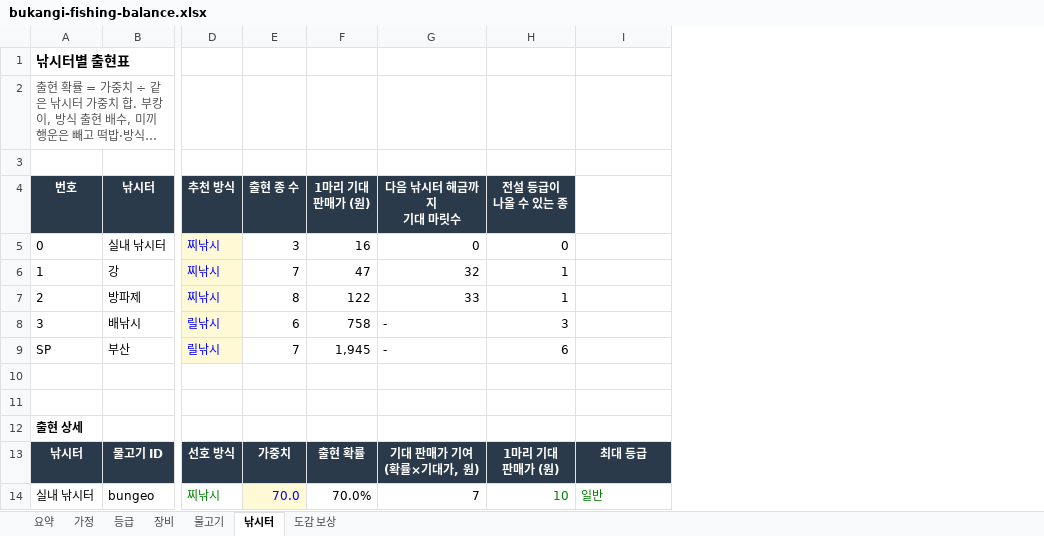
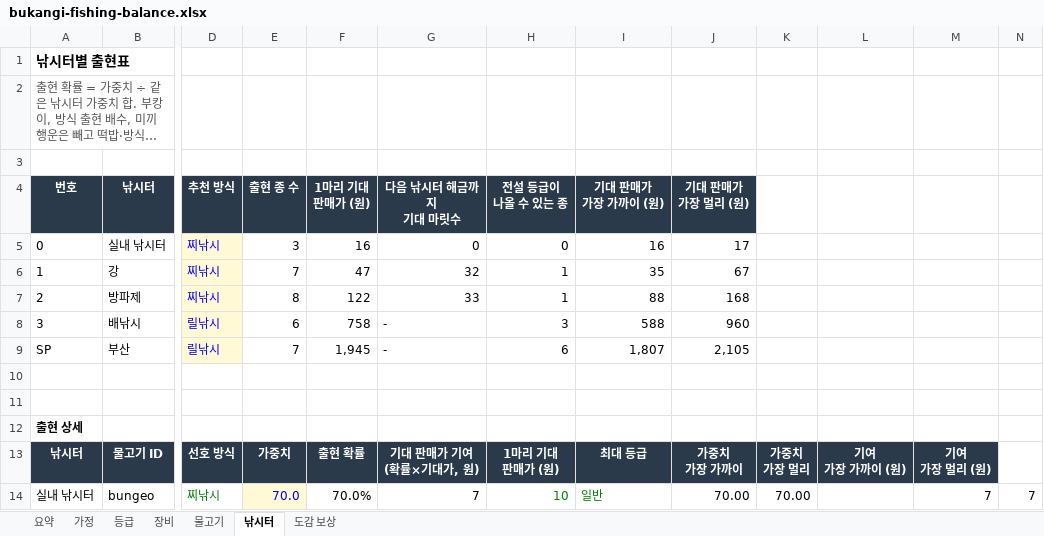
Before and after one commit to kisixto/bukangi-fishing, an Excel workbook: bukangi-fishing-balance.xlsx, sheet 낚시터, drawn as a sheet; only a part is shown, gaps mark what is left out; long unchanged cells end in …; values as stored, in another font and other column widths than the file's, no borders; ↵ is a line break in a cell; the diff names each change by its address in the sheet, - before the commit and + after, or states it on an @@ line.

```diff
--- a/bukangi-fishing-balance.xlsx (sheet 낚시터)
+++ b/bukangi-fishing-balance.xlsx (sheet 낚시터)
+column J (기대 판매가 가장 멀리 (원)), rows 5-14: 17 | 67 | 168 | 960 | 2,105 |  |  |  | 가중치 ↵ 가장 가까이 | 70.00
+column K, rows 13-14: 가중치 ↵ 가장 멀리 | 70.00
+column L, row 13: 기여 ↵ 가장 가까이 (원)
+column M, rows 13-14: 기여 ↵ 가장 멀리 (원) | 7
+column N, row 14: 7
-I4: (empty)
+I4: 기대 판매가 ↵ 가장 가까이 (원)
-I4 fill: none
+I4 fill: #2B3A4A
-I5 (기대 판매가 가장 가까이 (원)): (empty)
+I5 (기대 판매가 가장 가까이 (원)): 16
-I6 (기대 판매가 가장 가까이 (원)): (empty)
+I6 (기대 판매가 가장 가까이 (원)): 35
-I7 (기대 판매가 가장 가까이 (원)): (empty)
+I7 (기대 판매가 가장 가까이 (원)): 88
-I8 (기대 판매가 가장 가까이 (원)): (empty)
+I8 (기대 판매가 가장 가까이 (원)): 588
-I9 (기대 판매가 가장 가까이 (원)): (empty)
+I9 (기대 판매가 가장 가까이 (원)): 1,807
```
Also changed, not shown: sheet 가정, sheet 요약, sheet 물고기, 2 other files.
